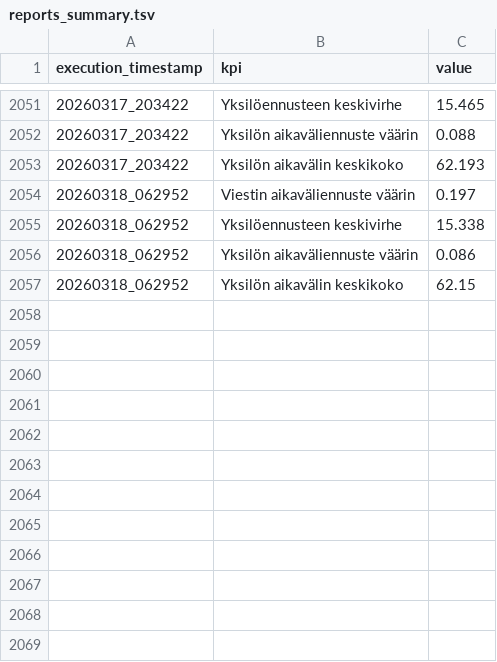
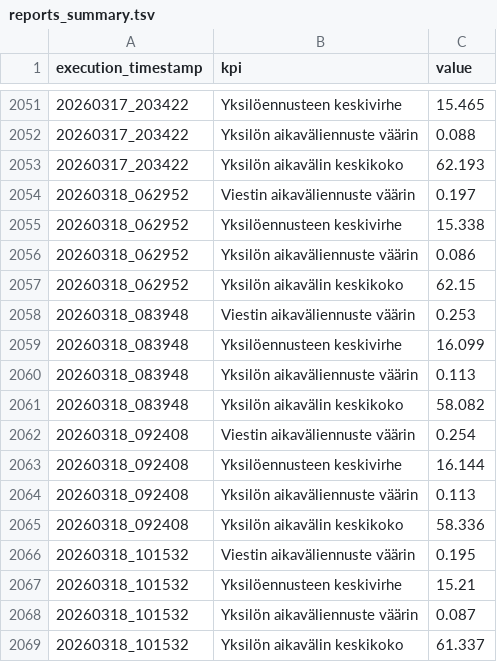
Before and after one commit to dins/jukola-xml-model, a TSV file: reports/reports_summary.tsv, drawn as a sheet; only a part is shown, gaps mark what is left out; the diff names each change by its address in the sheet, - before the commit and + after, or states it on an @@ line.

```diff
--- a/reports/reports_summary.tsv
+++ b/reports/reports_summary.tsv
+row 2058: 20260318_083948 | Viestin aikaväliennuste väärin | 0.253
+row 2059: 20260318_083948 | Yksilöennusteen keskivirhe | 16.099
+row 2060: 20260318_083948 | Yksilön aikaväliennuste väärin | 0.113
+row 2061: 20260318_083948 | Yksilön aikavälin keskikoko | 58.082
+row 2062: 20260318_092408 | Viestin aikaväliennuste väärin | 0.254
+row 2063: 20260318_092408 | Yksilöennusteen keskivirhe | 16.144
+row 2064: 20260318_092408 | Yksilön aikaväliennuste väärin | 0.113
+row 2065: 20260318_092408 | Yksilön aikavälin keskikoko | 58.336
+row 2066: 20260318_101532 | Viestin aikaväliennuste väärin | 0.195
+row 2067: 20260318_101532 | Yksilöennusteen keskivirhe | 15.21
+row 2068: 20260318_101532 | Yksilön aikaväliennuste väärin | 0.087
+row 2069: 20260318_101532 | Yksilön aikavälin keskikoko | 61.337
```
Also changed, not shown: 27 other files.
